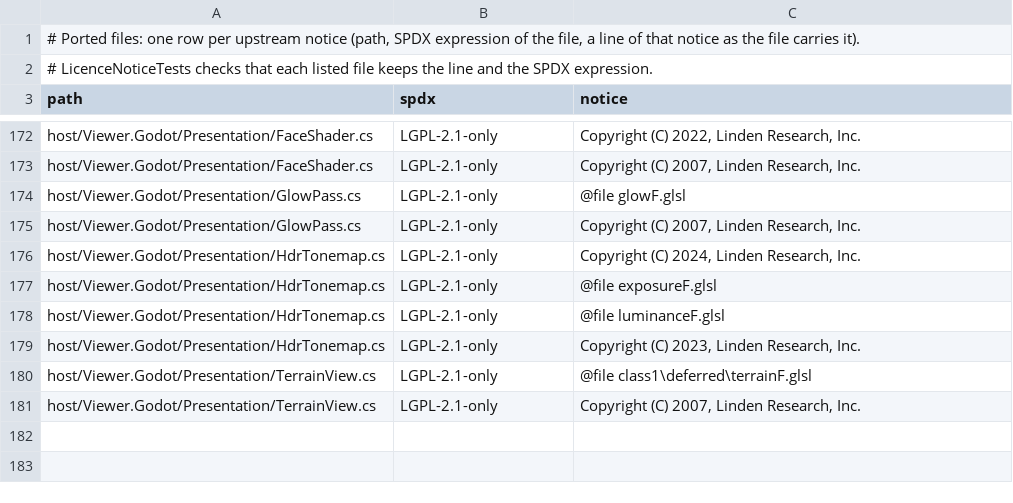
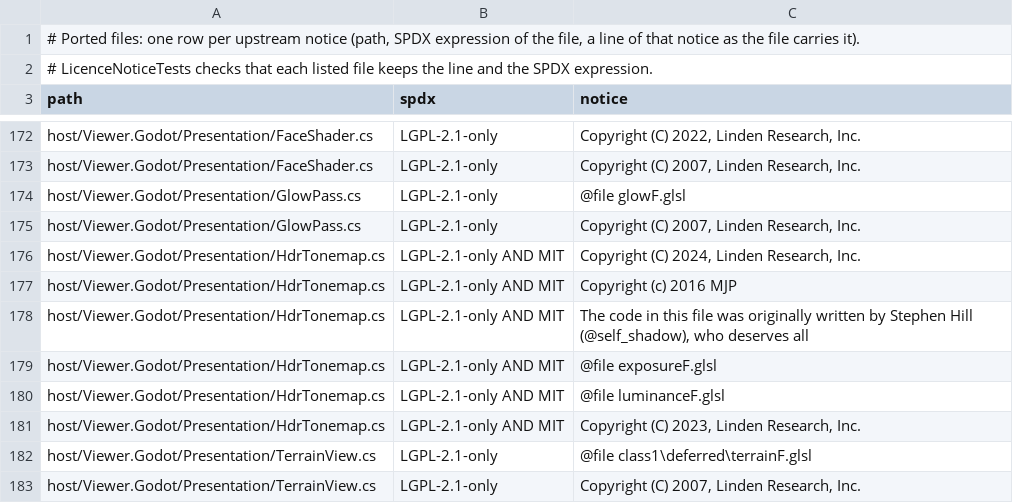
Before and after one commit to JohnLegionH/reverie-viewer, a TSV file: ThirdPartyLicenses/PORTED-FILES.tsv, drawn as a sheet; only a part is shown, gaps mark what is left out; the diff covers the shown part only.

Commit message:
The tone mappers and the sky probe's irradiance filtering are written from published maths, so no Apache-2.0 or CC BY 3.0 code is left in the tree
PBR Neutral follows the equations of its specification text. The ACES fit uses Stephen Hill's coefficients as Baking Lab publishes them, under MIT, with that notice in both files that use it. The irradiance filtering is a Hammersley set, cosine-weighted sampling by Malley's method and the level choice of GPU Gems 3, chapter 20.4. Each replacement is checked against the outputs of the code it replaced, recorded before it was removed: the Hill fit and every texel of three irradiance maps come out bit for bit the same; PBR Neutral is within 1.5e-7. The notices drop the glTF Sample Viewer and Hammersley entries and gain Baking Lab's; the Apache License 2.0 text stays under a neutral name for the package notice that points to it.

```diff
--- a/ThirdPartyLicenses/PORTED-FILES.tsv
+++ b/ThirdPartyLicenses/PORTED-FILES.tsv
@@ -175,6 +175,8 @@ host/Viewer.Godot/Presentation/GlowPass.cs	LGPL-2.1-only	@file glowF.glsl
 host/Viewer.Godot/Presentation/GlowPass.cs	LGPL-2.1-only	Copyright (C) 2007, Linden Research, Inc.
-host/Viewer.Godot/Presentation/HdrTonemap.cs	LGPL-2.1-only	Copyright (C) 2024, Linden Research, Inc.
-host/Viewer.Godot/Presentation/HdrTonemap.cs	LGPL-2.1-only	@file exposureF.glsl
-host/Viewer.Godot/Presentation/HdrTonemap.cs	LGPL-2.1-only	@file luminanceF.glsl
-host/Viewer.Godot/Presentation/HdrTonemap.cs	LGPL-2.1-only	Copyright (C) 2023, Linden Research, Inc.
+host/Viewer.Godot/Presentation/HdrTonemap.cs	LGPL-2.1-only AND MIT	Copyright (C) 2024, Linden Research, Inc.
+host/Viewer.Godot/Presentation/HdrTonemap.cs	LGPL-2.1-only AND MIT	Copyright (c) 2016 MJP
+host/Viewer.Godot/Presentation/HdrTonemap.cs	LGPL-2.1-only AND MIT	The code in this file was originally written by Stephen Hill (@self_shadow), who deserves all
+host/Viewer.Godot/Presentation/HdrTonemap.cs	LGPL-2.1-only AND MIT	@file exposureF.glsl
+host/Viewer.Godot/Presentation/HdrTonemap.cs	LGPL-2.1-only AND MIT	@file luminanceF.glsl
+host/Viewer.Godot/Presentation/HdrTonemap.cs	LGPL-2.1-only AND MIT	Copyright (C) 2023, Linden Research, Inc.
 host/Viewer.Godot/Presentation/TerrainView.cs	LGPL-2.1-only	@file class1\deferred\terrainF.glsl
```
Also changed, not shown: 2 added rows, 2 removed rows and 16 edited cells elsewhere in this file, 11 other files.
